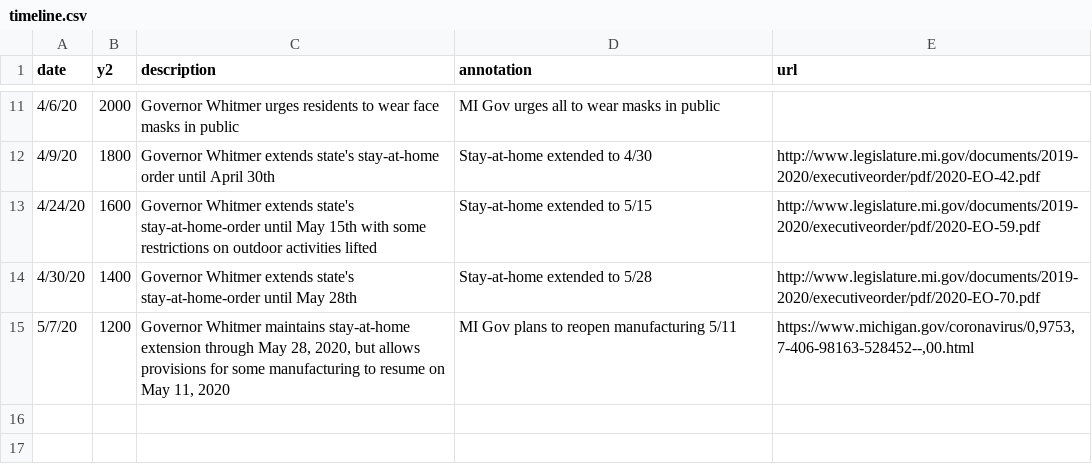
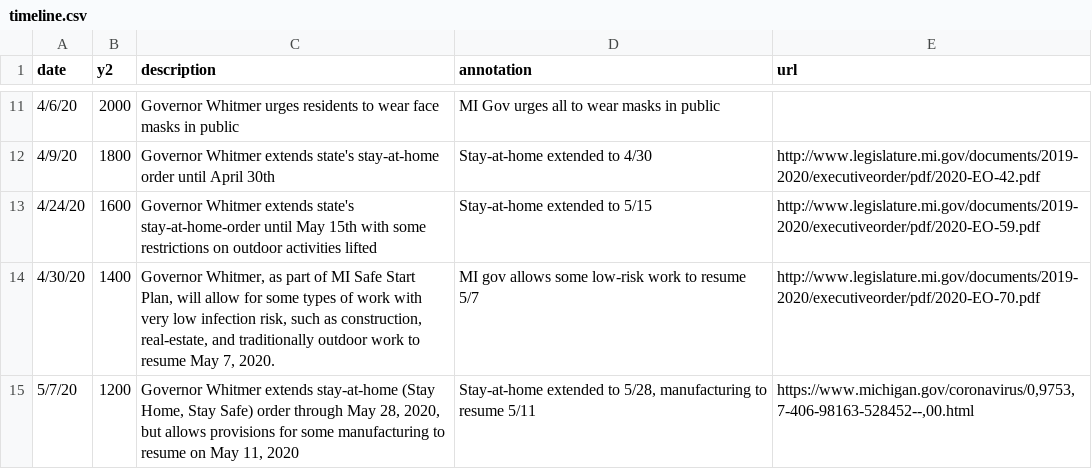
Before and after one commit to epibayes/epibayes.github.io, a CSV file: data/timeline.csv, drawn as a sheet; only a part is shown, gaps mark what is left out.

Commit message:
timeline text changes

```diff
--- a/data/timeline.csv
+++ b/data/timeline.csv
@@ -13,3 +13,3 @@ date,y2,description,annotation,url
 4/24/20,1600,Governor Whitmer extends state's stay-at-home-order until May 15th with some restrictions on outdoor activities lifted,Stay-at-home extended to 5/15,http://www.legislature.mi.gov/documents/2019-2020/executiveorder/pdf/2020-EO-59.pdf
-4/30/20,1400,Governor Whitmer extends state's stay-at-home-order until May 28th,Stay-at-home extended to 5/28,http://www.legislature.mi.gov/documents/2019-2020/executiveorder/pdf/2020-EO-70.pdf
-5/7/20,1200,"Governor Whitmer maintains stay-at-home extension through May 28, 2020, but allows provisions for some manufacturing to resume on May 11, 2020",MI Gov plans to reopen manufacturing 5/11,"https://www.michigan.gov/coronavirus/0,9753,7-406-98163-528452--,00.html"
+4/30/20,1400,"Governor Whitmer, as part of MI Safe Start Plan, will allow for some types of work with very low infection risk, such as construction, real-estate, and traditionally outdoor work to resume May 7, 2020.",MI gov allows some low-risk work to resume 5/7,http://www.legislature.mi.gov/documents/2019-2020/executiveorder/pdf/2020-EO-70.pdf
+5/7/20,1200,"Governor Whitmer extends stay-at-home (Stay Home, Stay Safe) order through May 28, 2020, but allows provisions for some manufacturing to resume on May 11, 2020","Stay-at-home extended to 5/28, manufacturing to resume 5/11","https://www.michigan.gov/coronavirus/0,9753,7-406-98163-528452--,00.html"
```
